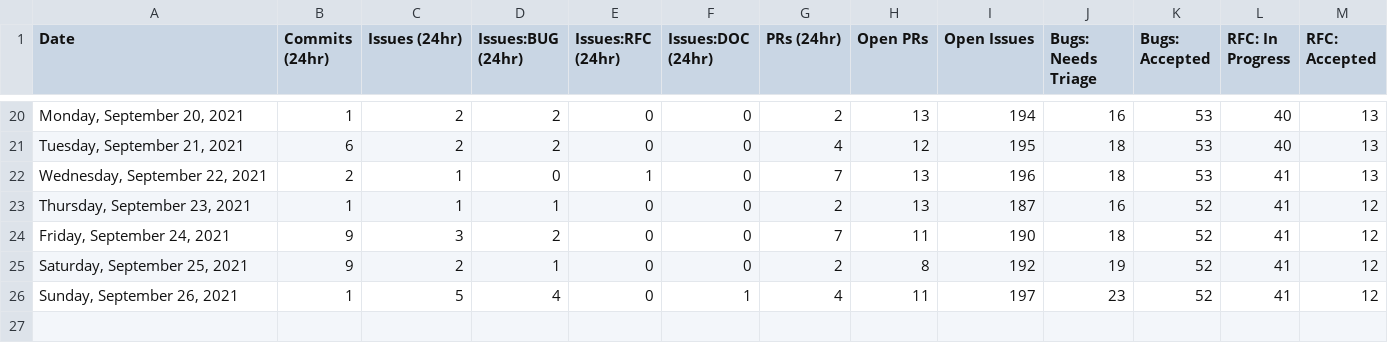
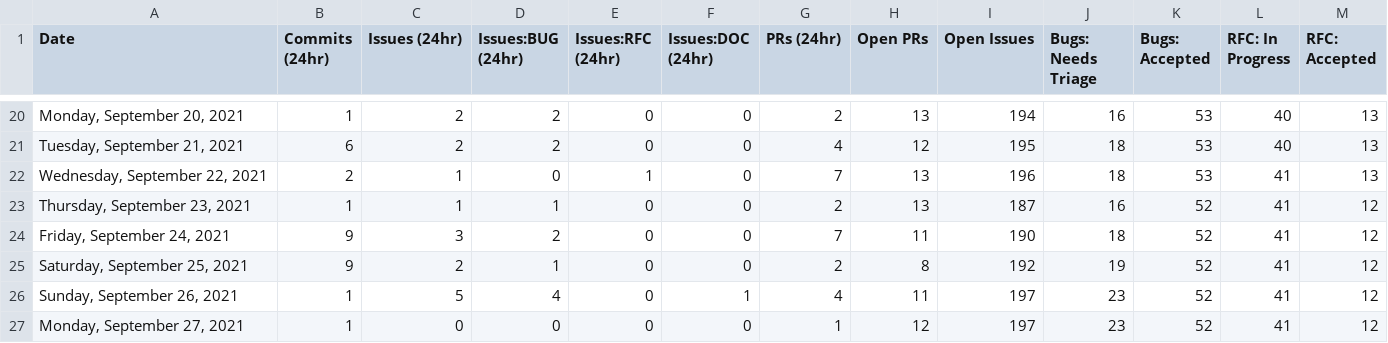
Before and after one commit to carmen16gm/astro, a CSV file: scripts/stats/stats.csv, drawn as a sheet; only a part is shown, gaps mark what is left out; rows hold the shown columns only; the diff names each change by its address in the sheet, - before the commit and + after, or states it on an @@ line.

```diff
--- a/scripts/stats/stats.csv
+++ b/scripts/stats/stats.csv
+row 27: Monday, September 27, 2021 | 1 | 0 | 0 | 0 | 0 | 1 | 12 | 197 | 23 | 52 | 41 | 12
```
